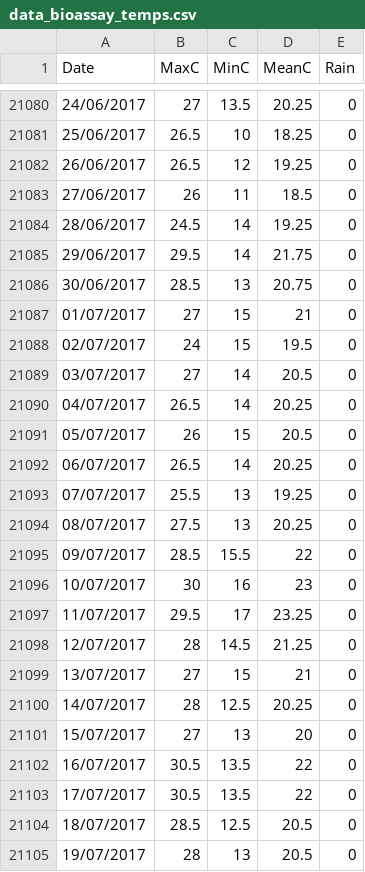
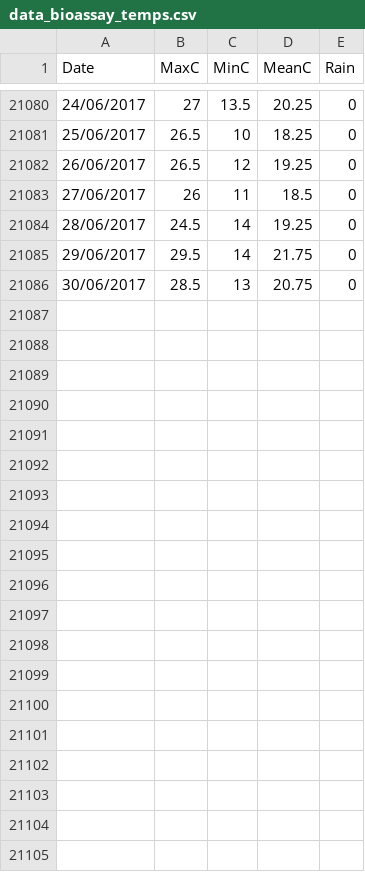
Before and after one commit to jenniesuz/tsetse_climate_change, a CSV file: data_bioassay_temps.csv, drawn as a sheet; only a part is shown, gaps mark what is left out; the diff covers the shown part only; the diff names each change by its address in the sheet, - before the commit and + after, or states it on an @@ line.

```diff
--- a/data_bioassay_temps.csv
+++ b/data_bioassay_temps.csv
-row 21087: 01/07/2017 | 27 | 15 | 21 | 0
-row 21088: 02/07/2017 | 24 | 15 | 19.5 | 0
-row 21089: 03/07/2017 | 27 | 14 | 20.5 | 0
-row 21090: 04/07/2017 | 26.5 | 14 | 20.25 | 0
-row 21091: 05/07/2017 | 26 | 15 | 20.5 | 0
-row 21092: 06/07/2017 | 26.5 | 14 | 20.25 | 0
-row 21093: 07/07/2017 | 25.5 | 13 | 19.25 | 0
-row 21094: 08/07/2017 | 27.5 | 13 | 20.25 | 0
-row 21095: 09/07/2017 | 28.5 | 15.5 | 22 | 0
-row 21096: 10/07/2017 | 30 | 16 | 23 | 0
-row 21097: 11/07/2017 | 29.5 | 17 | 23.25 | 0
-row 21098: 12/07/2017 | 28 | 14.5 | 21.25 | 0
-row 21099: 13/07/2017 | 27 | 15 | 21 | 0
-row 21100: 14/07/2017 | 28 | 12.5 | 20.25 | 0
-row 21101: 15/07/2017 | 27 | 13 | 20 | 0
-row 21102: 16/07/2017 | 30.5 | 13.5 | 22 | 0
-row 21103: 17/07/2017 | 30.5 | 13.5 | 22 | 0
-row 21104: 18/07/2017 | 28.5 | 12.5 | 20.5 | 0
-row 21105: 19/07/2017 | 28 | 13 | 20.5 | 0
```
Also changed, not shown: 12 removed rows elsewhere in this file, data_adult_mort.csv, 24 other files.
